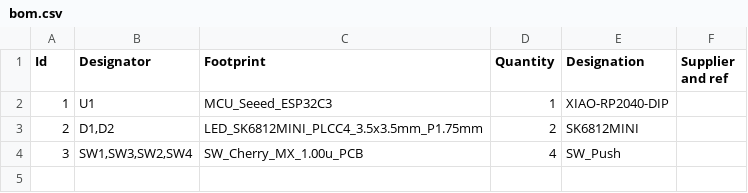
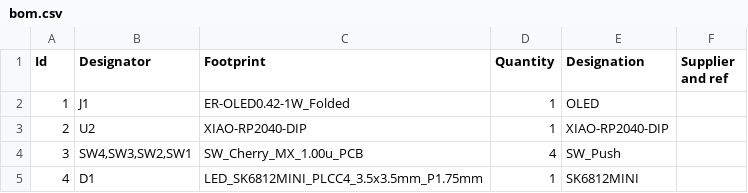
Before and after one commit to SahasTechnologies/Hackpad, a CSV file: bom.csv, drawn as a sheet; the diff names each change by its address in the sheet, - before the commit and + after, or states it on an @@ line.

```diff
--- a/bom.csv
+++ b/bom.csv
-B2 (Designator): U1
+B2 (Designator): J1
-C2 (Footprint): MCU_Seeed_ESP32C3
+C2 (Footprint): ER-OLED0.42-1W_Folded
-E2 (Designation): XIAO-RP2040-DIP
+E2 (Designation): OLED
-B3 (Designator): D1,D2
+B3 (Designator): U2
-C3 (Footprint): LED_SK6812MINI_PLCC4_3.5x3.5mm_P1.75mm
+C3 (Footprint): XIAO-RP2040-DIP
-D3 (Quantity): 2
+D3 (Quantity): 1
-E3 (Designation): SK6812MINI
+E3 (Designation): XIAO-RP2040-DIP
-B4 (Designator): SW1,SW3,SW2,SW4
+B4 (Designator): SW4,SW3,SW2,SW1
+row 5: 4 | D1 | LED_SK6812MINI_PLCC4_3.5x3.5mm_P1.75mm | 1 | SK6812MINI
```
Also changed, not shown: 8 other files.
